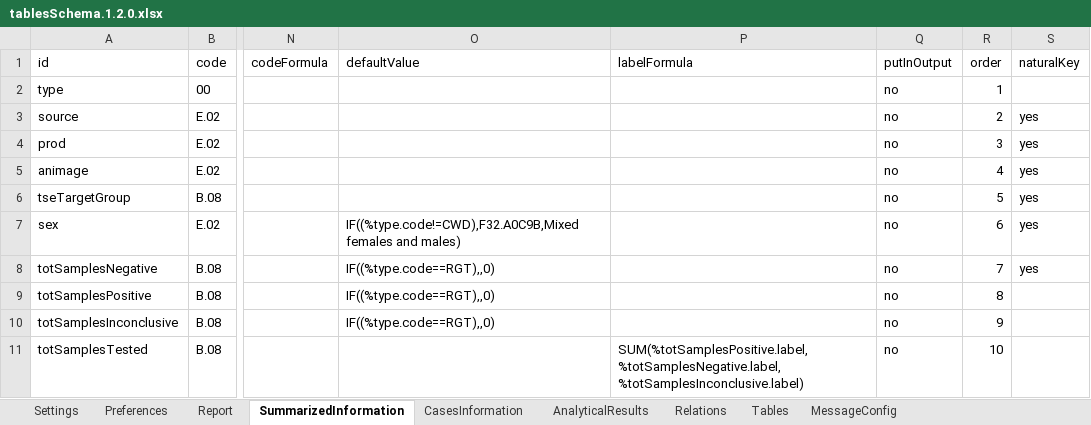
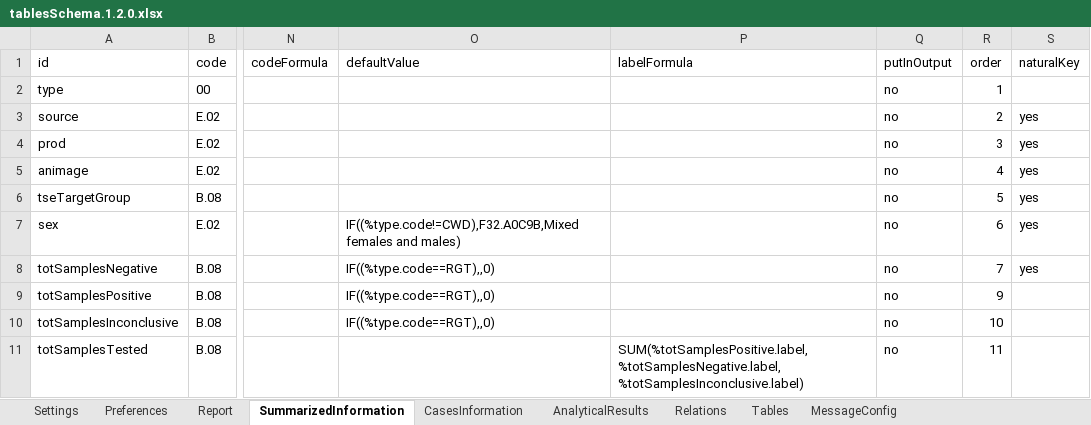
Before and after one commit to openefsa/tse-data-reporting-tool, an Excel workbook: compat/tablesSchema.1.2.0.xlsx, sheet SummarizedInformation, drawn as a sheet; only a part is shown, gaps mark what is left out; values as stored, in another font and other column widths than the file's, no borders; table styles not drawn; the diff covers the shown part only; the diff names each change by its address in the sheet, - before the commit and + after, or states it on an @@ line.

```diff
--- a/compat/tablesSchema.1.2.0.xlsx (sheet SummarizedInformation)
+++ b/compat/tablesSchema.1.2.0.xlsx (sheet SummarizedInformation)
-R9 (order): 8
+R9 (order): 9
-R10 (order): 9
+R10 (order): 10
-R11 (order): 10
+R11 (order): 11
```
Also changed, not shown: 1 added row and 7 edited cells elsewhere in this sheet, sheet CasesInformation, sheet AnalyticalResults, config/tablesSchema.xlsx, 28 other files.
